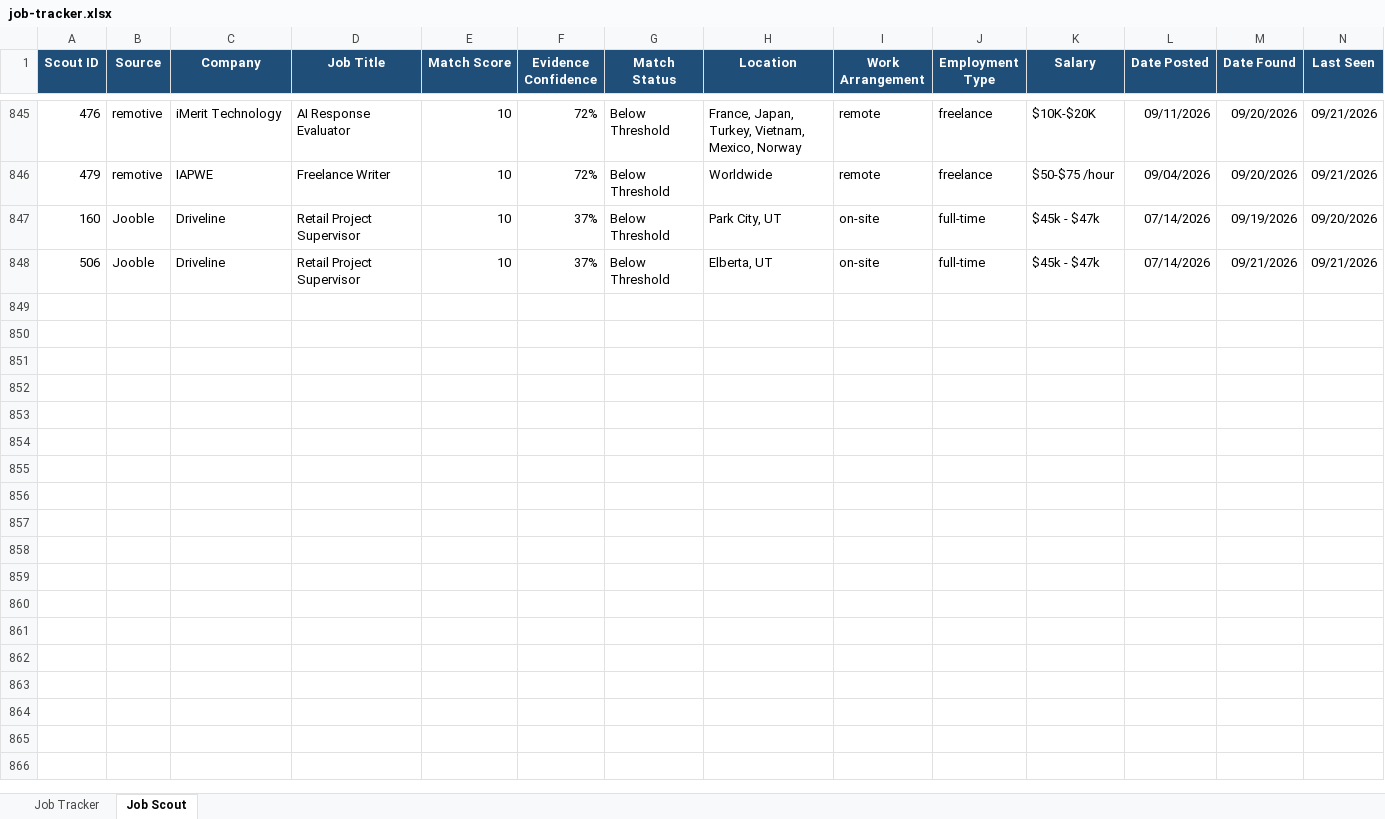
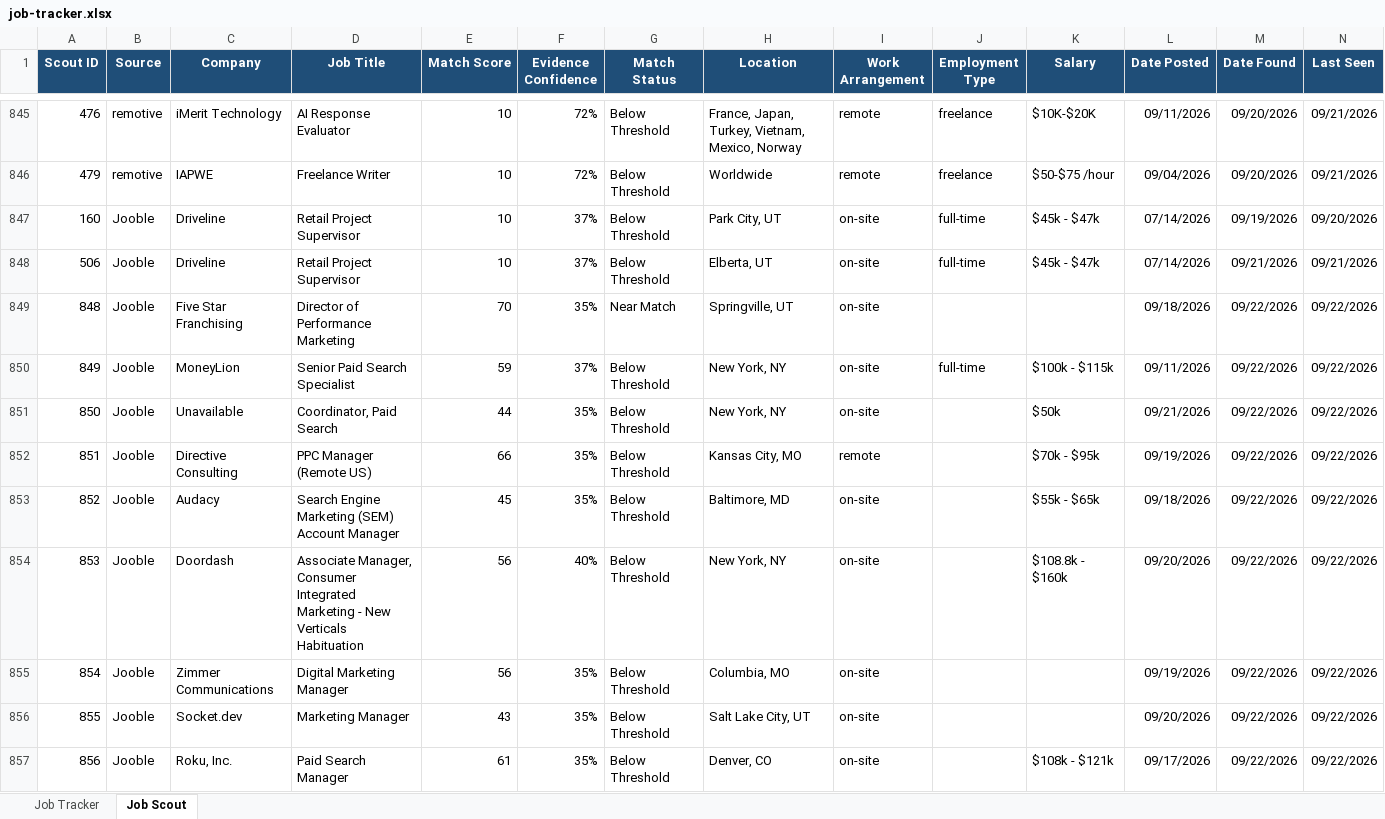
Before and after one commit to davibus/gecko, an Excel workbook: output/job-tracker.xlsx, sheet Job Scout, drawn as a sheet; only a part is shown, gaps mark what is left out; values as stored, in another font and other column widths than the file's, no borders; conditional formats not drawn; rows hold the shown columns only; the diff covers the shown part only; the diff names each change by its address in the sheet, - before the commit and + after, or states it on an @@ line.

Commit message:
Update Job Scout search backends and diagnostics

```diff
--- a/output/job-tracker.xlsx (sheet Job Scout)
+++ b/output/job-tracker.xlsx (sheet Job Scout)
+row 849: 848 | Jooble | Five Star Franchising | Director of Performance Marketing | 70 | 35% | Near Match | Springville, UT | on-site |  |  | 09/18/2026 | 09/22/2026 | 09/22/2026
+row 850: 849 | Jooble | MoneyLion | Senior Paid Search Specialist | 59 | 37% | Below Threshold | New York, NY | on-site | full-time | $100k - $115k | 09/11/2026 | 09/22/2026 | 09/22/2026
+row 851: 850 | Jooble | Unavailable | Coordinator, Paid Search | 44 | 35% | Below Threshold | New York, NY | on-site |  | $50k | 09/21/2026 | 09/22/2026 | 09/22/2026
+row 852: 851 | Jooble | Directive Consulting | PPC Manager (Remote US) | 66 | 35% | Below Threshold | Kansas City, MO | remote |  | $70k - $95k | 09/19/2026 | 09/22/2026 | 09/22/2026
+row 853: 852 | Jooble | Audacy | Search Engine Marketing (SEM) Account Manager | 45 | 35% | Below Threshold | Baltimore, MD | on-site |  | $55k - $65k | 09/18/2026 | 09/22/2026 | 09/22/2026
+row 854: 853 | Jooble | Doordash | Associate Manager, Consumer Integrated Marketing - New Verticals Habituation | 56 | 40% | Below Threshold | New York, NY | on-site |  | $108.8k - $160k | 09/20/2026 | 09/22/2026 | 09/22/2026
+row 855: 854 | Jooble | Zimmer Communications | Digital Marketing Manager | 56 | 35% | Below Threshold | Columbia, MO | on-site |  |  | 09/19/2026 | 09/22/2026 | 09/22/2026
+row 856: 855 | Jooble | Socket.dev | Marketing Manager | 43 | 35% | Below Threshold | Salt Lake City, UT | on-site |  |  | 09/20/2026 | 09/22/2026 | 09/22/2026
+row 857: 856 | Jooble | Roku, Inc. | Paid Search Manager | 61 | 35% | Below Threshold | Denver, CO | on-site |  | $108k - $121k | 09/17/2026 | 09/22/2026 | 09/22/2026
```
Also changed, not shown: 50 added rows and 1 edited cell elsewhere in this sheet, 8 other files.
